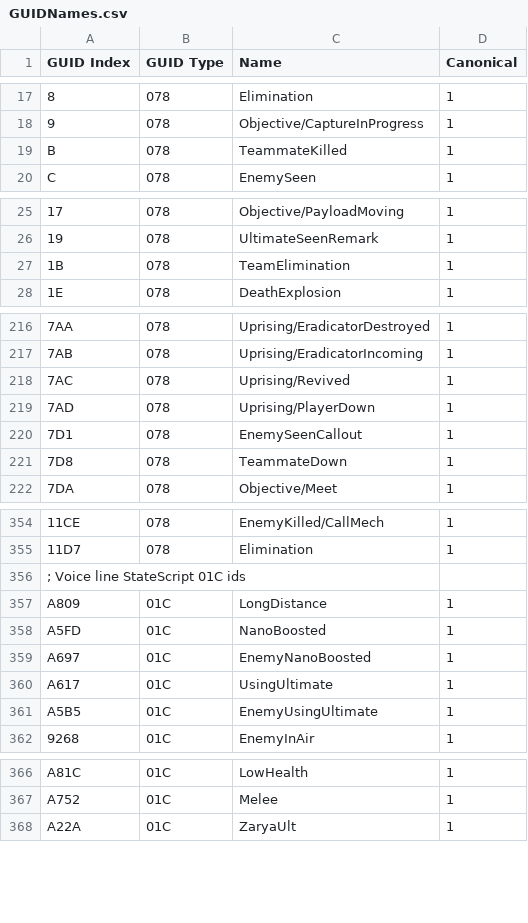
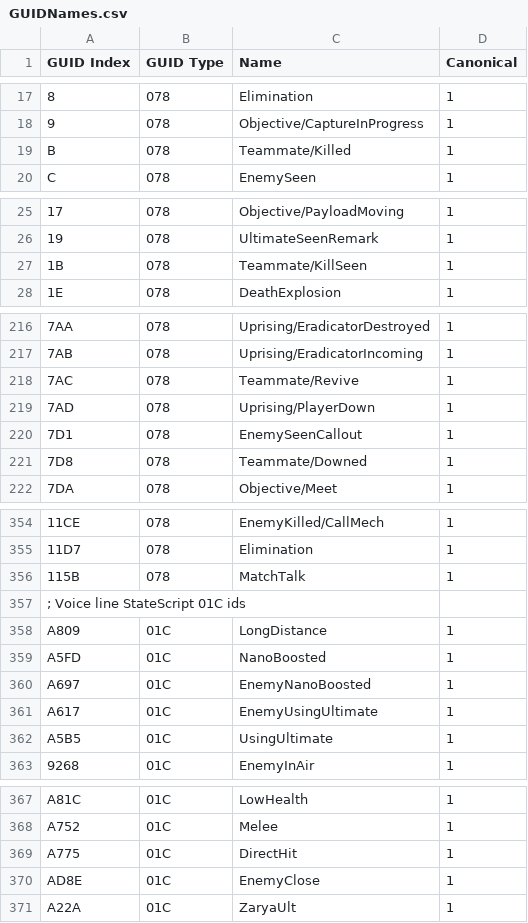
Before and after one commit to overtools/OWLib, a CSV file: DataTool/Static/GUIDNames.csv, drawn as a sheet; only a part is shown, gaps mark what is left out; addresses are those after the commit; the diff covers the shown part only; the diff names each change by its address in the sheet, - before the commit and + after, or states it on an @@ line.

Commit message:
update some sound group names

```diff
--- a/DataTool/Static/GUIDNames.csv
+++ b/DataTool/Static/GUIDNames.csv
-C19 (Name): TeammateKilled
+C19 (Name): Teammate/Killed
-C27 (Name): TeamElimination
+C27 (Name): Teammate/KillSeen
-C218 (Name): Uprising/Revived
+C218 (Name): Teammate/Revive
-C221 (Name): TeammateDown
+C221 (Name): Teammate/Downed
+row 356: 115B | 078 | MatchTalk | 1
-C361 (Name): UsingUltimate
+C361 (Name): EnemyUsingUltimate
-C362 (Name): EnemyUsingUltimate
+C362 (Name): UsingUltimate
+row 369: A775 | 01C | DirectHit | 1
+row 370: AD8E | 01C | EnemyClose | 1
```
Also changed, not shown: 3 edited cells elsewhere in this file.
